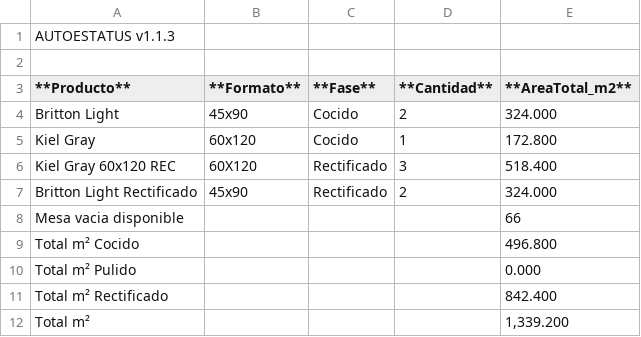
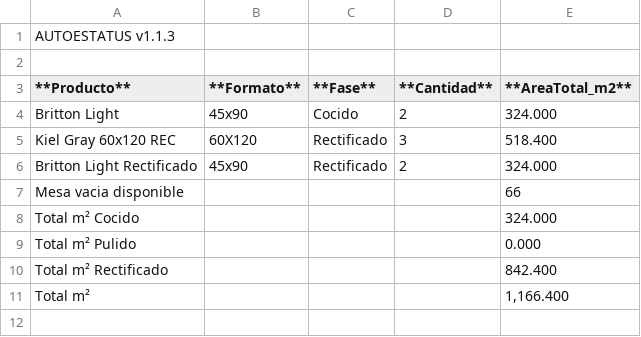
Before and after one commit to Dienicx/AUTOESTATUS, a TSV file: docs/recuento_productos.tsv, drawn as a sheet.

Commit message:
AUTOESTATUS update 2026-04-23 00:41:02

```diff
--- a/docs/recuento_productos.tsv
+++ b/docs/recuento_productos.tsv
@@ -4,3 +4,2 @@
 Britton Light	45x90	Cocido	2	324.000
-Kiel Gray	60x120	Cocido	1	172.800
 Kiel Gray 60x120 REC	60X120	Rectificado	3	518.400
@@ -8,5 +7,5 @@ Britton Light Rectificado	45x90	Rectificado	2	324.000
 Mesa vacia disponible				66
-Total m² Cocido				496.800
+Total m² Cocido				324.000
 Total m² Pulido				0.000
 Total m² Rectificado				842.400
-Total m²				1,339.200
+Total m²				1,166.400
```
